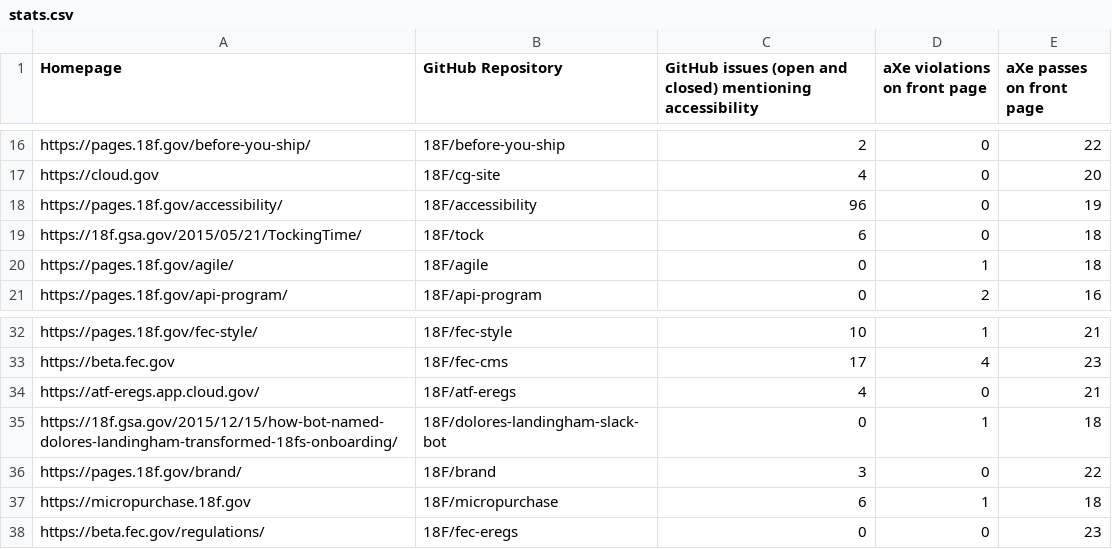
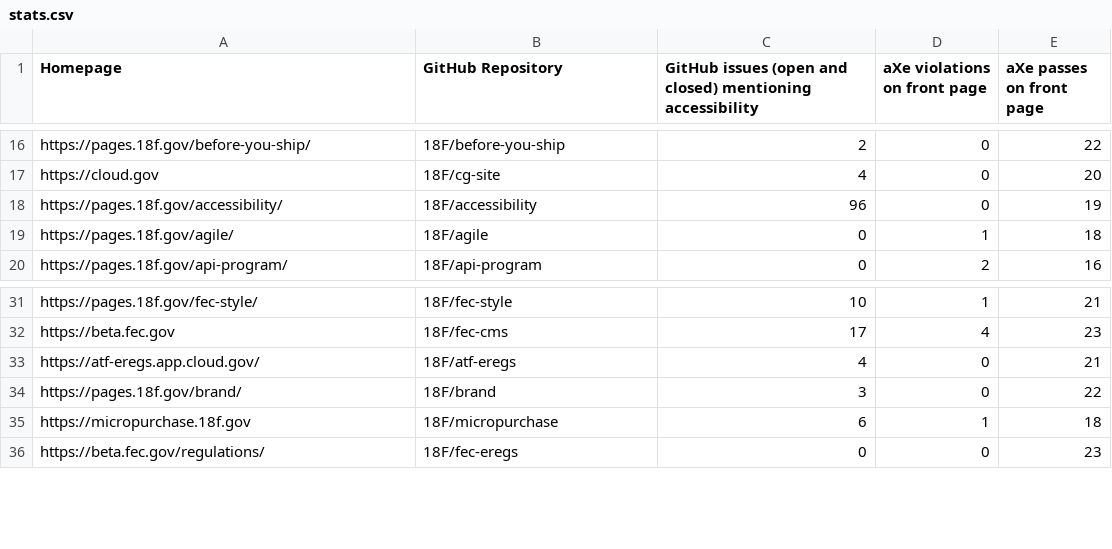
Before and after one commit to 18F/a11y-metrics, a CSV file: stats.csv, drawn as a sheet; only a part is shown, gaps mark what is left out; the diff names each change by its address in the sheet, - before the commit and + after, or states it on an @@ line.

Commit message:
Exclude projects whose homepages are blog posts.

```diff
--- a/stats.csv
+++ b/stats.csv
-row 19: https://18f.gsa.gov/2015/05/21/TockingTime/ | 18F/tock | 6 | 0 | 18
-row 35: https://18f.gsa.gov/2015/12/15/how-bot-named-dolores-landingham-transformed-18fs-onboarding/ | 18F/dolores-landingham-slack-bot | 0 | 1 | 18
```
Also changed, not shown: 1 other file.
